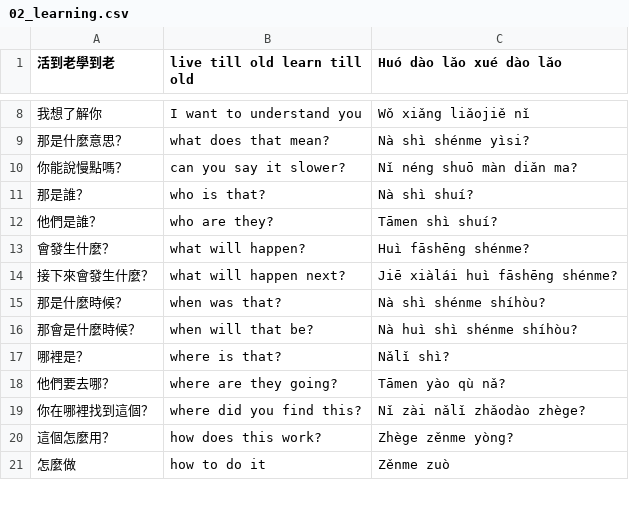
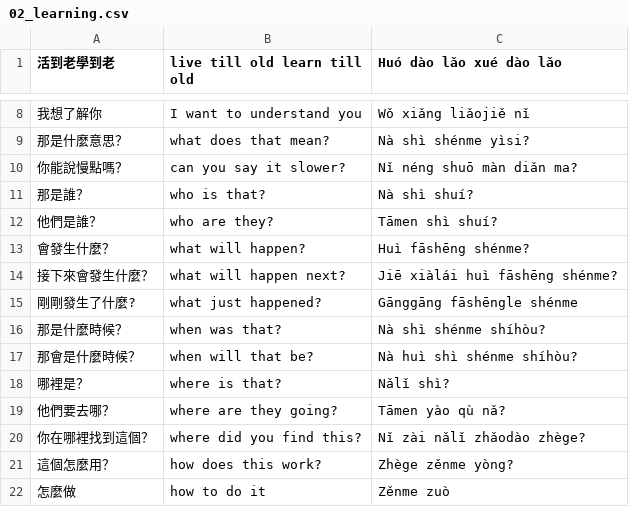
Before and after one commit to timwarnock/lingua.avant.net, a CSV file: cz/02_learning.csv, drawn as a sheet; only a part is shown, gaps mark what is left out.

Commit message:
Update 02_learning.csv

```diff
--- a/cz/02_learning.csv
+++ b/cz/02_learning.csv
@@ -14,2 +14,3 @@
 接下來會發生什麼？,what will happen next?,Jiē xiàlái huì fāshēng shénme?
+剛剛發生了什麼?,what just happened?,Gānggāng fāshēngle shénme
 那是什麼時候？,when was that?,Nà shì shénme shíhòu?
```
